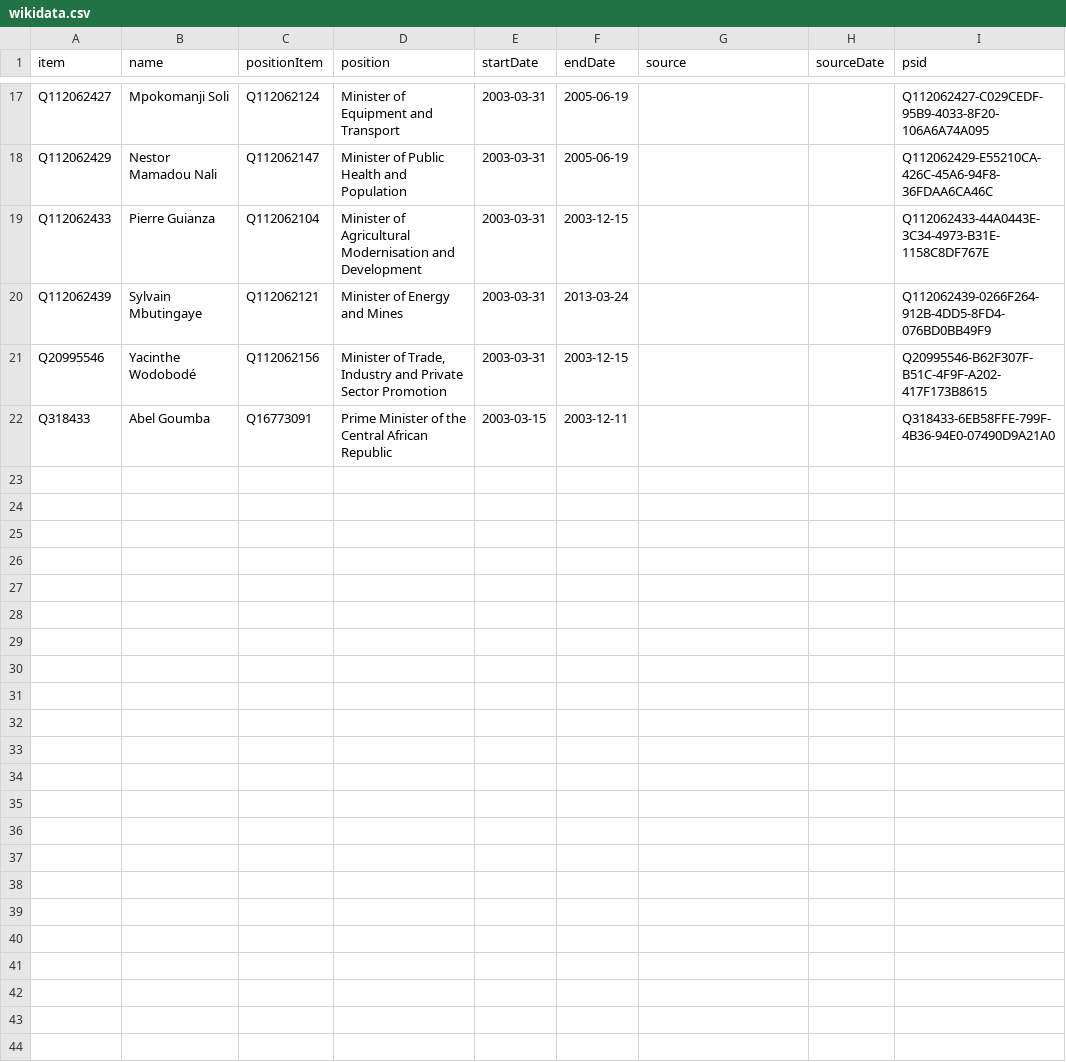
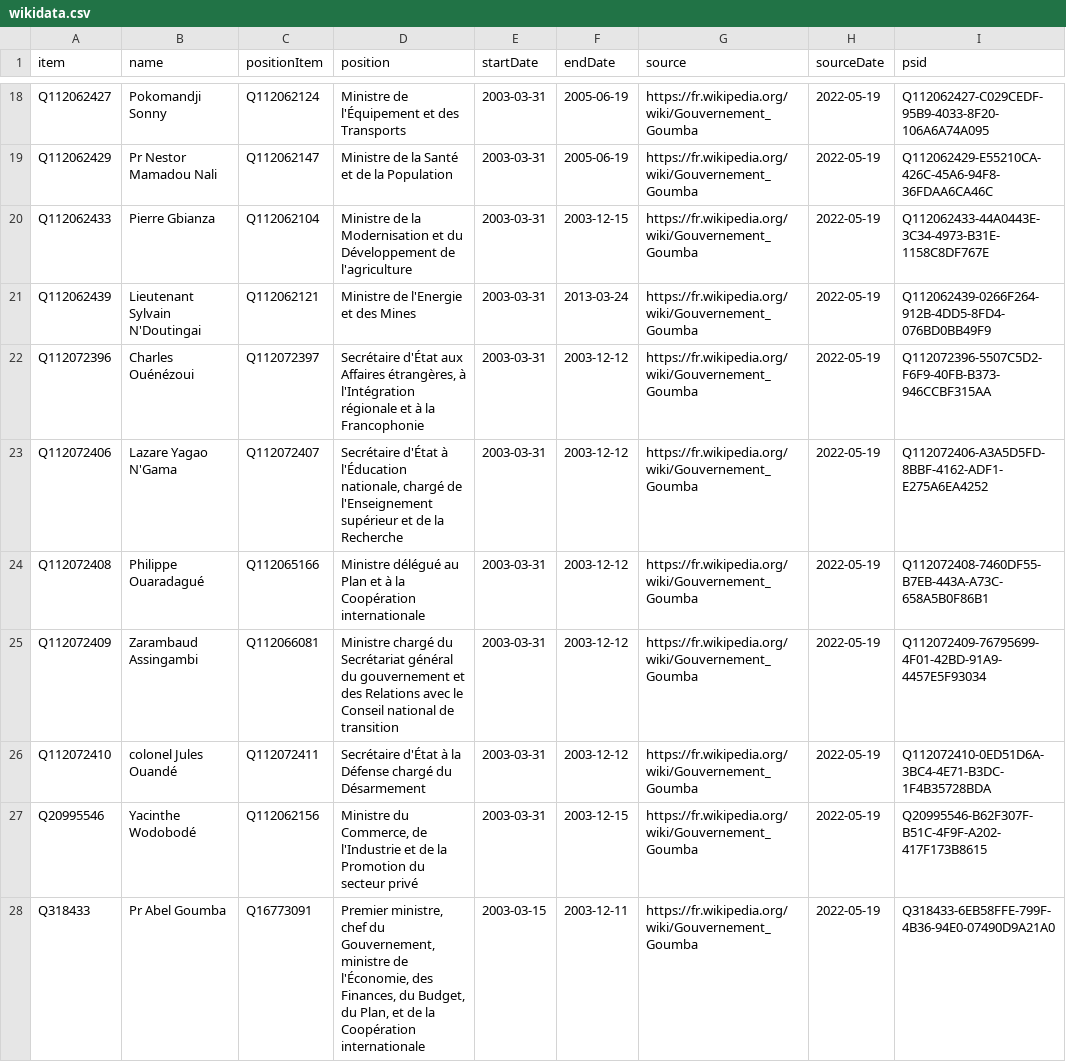
Before and after one commit to every-politician-scrapers/central-african-republic, a CSV file: sources/goumba/wikidata.csv, drawn as a sheet; only a part is shown, gaps mark what is left out; addresses are those after the commit; the diff covers the shown part only; the diff names each change by its address in the sheet, - before the commit and + after, or states it on an @@ line.

```diff
--- a/sources/goumba/wikidata.csv
+++ b/sources/goumba/wikidata.csv
-B18 (name): Mpokomanji Soli
+B18 (name): Pokomandji Sonny
-D18 (position): Minister of Equipment and Transport
+D18 (position): Ministre de l'Équipement et des Transports
-G18:G21 (source): (empty)
+G18:G21 (source): https://fr.wikipedia.org/wiki/Gouvernement_Goumba
-H18:H21 (sourceDate): (empty)
+H18:H21 (sourceDate): 2022-05-19
-B19 (name): Nestor Mamadou Nali
+B19 (name): Pr Nestor Mamadou Nali
-D19 (position): Minister of Public Health and Population
+D19 (position): Ministre de la Santé et de la Population
-B20 (name): Pierre Guianza
+B20 (name): Pierre Gbianza
-D20 (position): Minister of Agricultural Modernisation and Development
+D20 (position): Ministre de la Modernisation et du Développement de l'agriculture
-B21 (name): Sylvain Mbutingaye
+B21 (name): Lieutenant Sylvain N'Doutingai
-D21 (position): Minister of Energy and Mines
+D21 (position): Ministre de l'Energie et des Mines
+row 22: Q112072396 | Charles Ouénézoui | Q112072397 | Secrétaire d'État aux Affaires étrangères, à l'Intégration régionale et à la Francophonie | 2003-03-31 | 2003-12-12 | https://fr.wikipedia.org/wiki/Gouvernement_Goumba | 2022-05-19 | Q112072396-5507C5D2-F6F9-40FB-B373-946CCBF315AA
+row 23: Q112072406 | Lazare Yagao N'Gama | Q112072407 | Secrétaire d'État à l'Éducation nationale, chargé de l'Enseignement supérieur et de la Recherche | 2003-03-31 | 2003-12-12 | https://fr.wikipedia.org/wiki/Gouvernement_Goumba | 2022-05-19 | Q112072406-A3A5D5FD-8BBF-4162-ADF1-E275A6EA4252
+row 24: Q112072408 | Philippe Ouaradagué | Q112065166 | Ministre délégué au Plan et à la Coopération internationale | 2003-03-31 | 2003-12-12 | https://fr.wikipedia.org/wiki/Gouvernement_Goumba | 2022-05-19 | Q112072408-7460DF55-B7EB-443A-A73C-658A5B0F86B1
+row 25: Q112072409 | Zarambaud Assingambi | Q112066081 | Ministre chargé du Secrétariat général du gouvernement et des Relations avec le Conseil national de transition | 2003-03-31 | 2003-12-12 | https://fr.wikipedia.org/wiki/Gouvernement_Goumba | 2022-05-19 | Q112072409-76795699-4F01-42BD-91A9-4457E5F93034
+row 26: Q112072410 | colonel Jules Ouandé | Q112072411 | Secrétaire d'État à la Défense chargé du Désarmement | 2003-03-31 | 2003-12-12 | https://fr.wikipedia.org/wiki/Gouvernement_Goumba | 2022-05-19 | Q112072410-0ED51D6A-3BC4-4E71-B3DC-1F4B35728BDA
-D27 (position): Minister of Trade, Industry and Private Sector Promotion
+D27 (position): Ministre du Commerce, de l'Industrie et de la Promotion du secteur privé
-G27:G28 (source): (empty)
+G27:G28 (source): https://fr.wikipedia.org/wiki/Gouvernement_Goumba
-H27:H28 (sourceDate): (empty)
+H27:H28 (sourceDate): 2022-05-19
-B28 (name): Abel Goumba
+B28 (name): Pr Abel Goumba
-D28 (position): Prime Minister of the Central African Republic
+D28 (position): Premier ministre, chef du Gouvernement, ministre de l'Économie, des Finances, du Budget, du Plan, et de la Coopération internationale
```
Also changed, not shown: 1 added row and 57 edited cells elsewhere in this file, wikidata/wanted-positions.csv, 1 other file.
